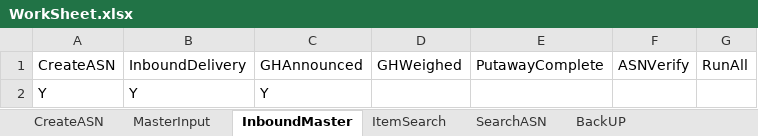
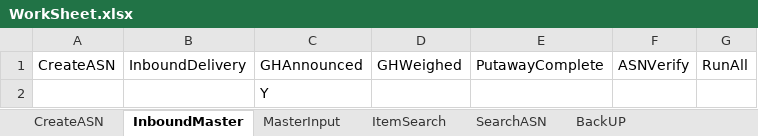
Before and after one commit to Vino0585/Nike, an Excel workbook: J30/Input_files/WorkSheet.xlsx, sheet InboundMaster, drawn as a sheet; values as stored, in another font and other column widths than the file's, no borders; removed rows and columns are numbered as before the commit, all else as after; the diff names each change by its address in the sheet, - before the commit and + after, or states it on an @@ line.

```diff
--- a/J30/Input_files/WorkSheet.xlsx (sheet InboundMaster)
+++ b/J30/Input_files/WorkSheet.xlsx (sheet InboundMaster)
@@ sheet tab order changed: CreateASN | InboundMaster | MasterInput | ItemSearch | SearchASN | BackUP @@
-row 2: Y | Y | Y
+row 2:  |  | Y
```
Also changed, not shown: sheet MasterInput, sheet CreateASN, J30/Output_files/ASN_Creation_Report.xlsx, 3 other files.
